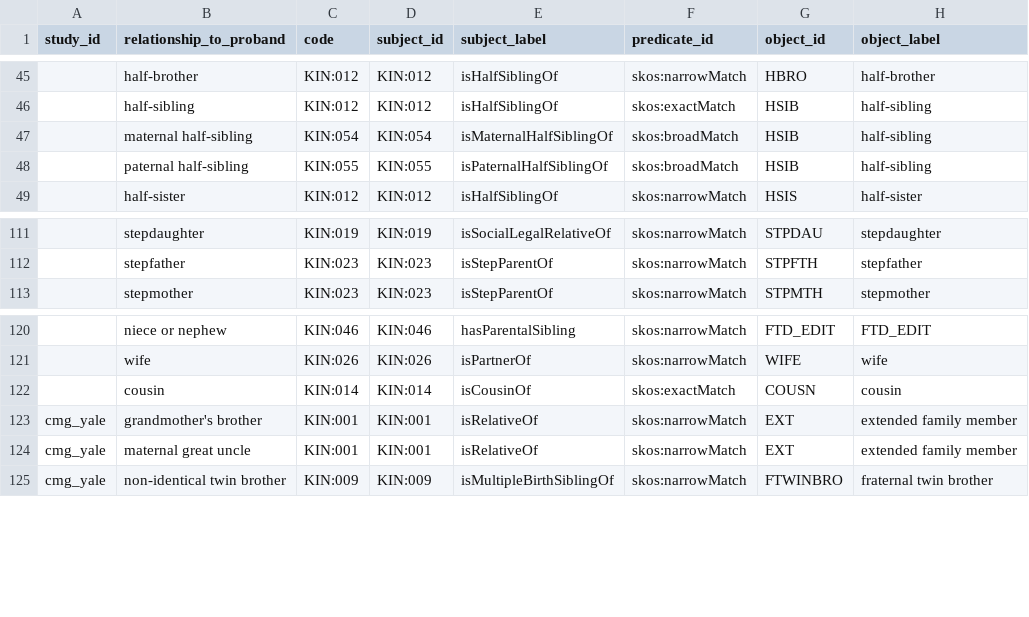
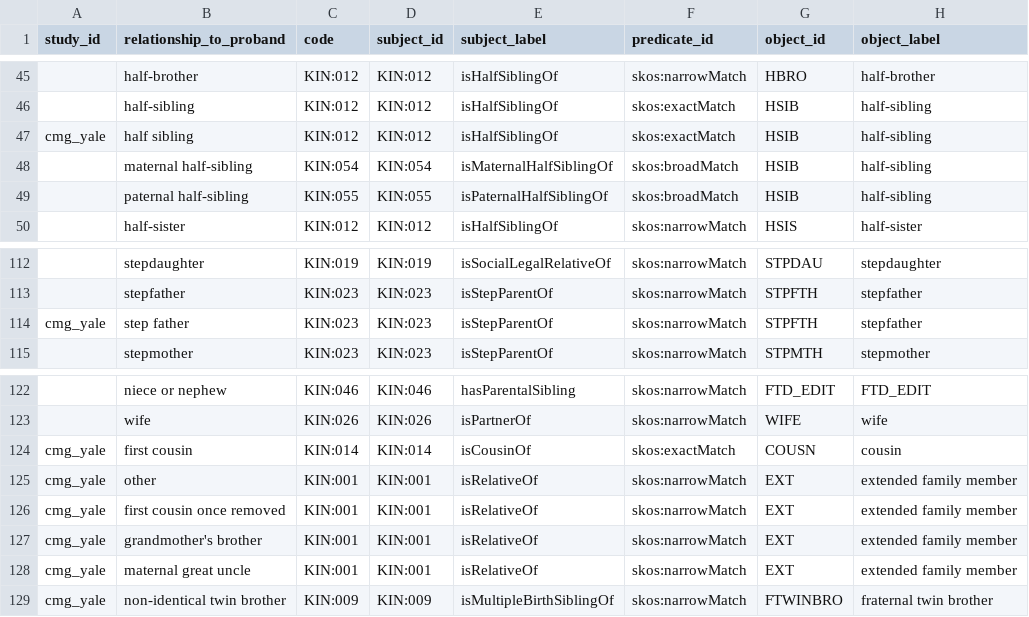
Before and after one commit to NIH-NCPI/anvil_dbt_project, a CSV file: seeds/value_sets/fr_relationship_code.csv, drawn as a sheet; only a part is shown, gaps mark what is left out; addresses are those after the commit; the diff names each change by its address in the sheet, - before the commit and + after, or states it on an @@ line.

```diff
--- a/seeds/value_sets/fr_relationship_code.csv
+++ b/seeds/value_sets/fr_relationship_code.csv
+row 47: cmg_yale | half sibling | KIN:012 | KIN:012 | isHalfSiblingOf | skos:exactMatch | HSIB | half-sibling
+row 114: cmg_yale | step father | KIN:023 | KIN:023 | isStepParentOf | skos:narrowMatch | STPFTH | stepfather
-A124 (study_id): (empty)
+A124 (study_id): cmg_yale
-B124 (relationship_to_proband): cousin
+B124 (relationship_to_proband): first cousin
+row 125: cmg_yale | other | KIN:001 | KIN:001 | isRelativeOf | skos:narrowMatch | EXT | extended family member
+row 126: cmg_yale | first cousin once removed | KIN:001 | KIN:001 | isRelativeOf | skos:narrowMatch | EXT | extended family member
```
Also changed, not shown: 55 other files.
